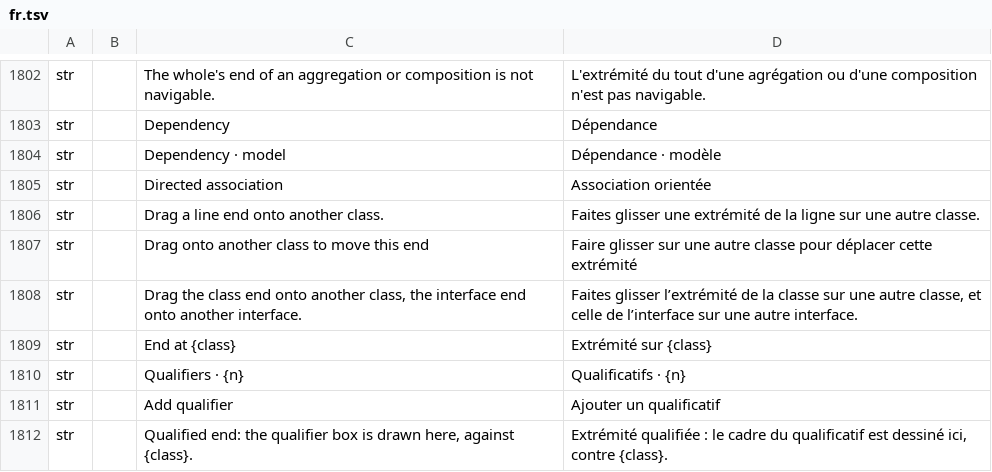
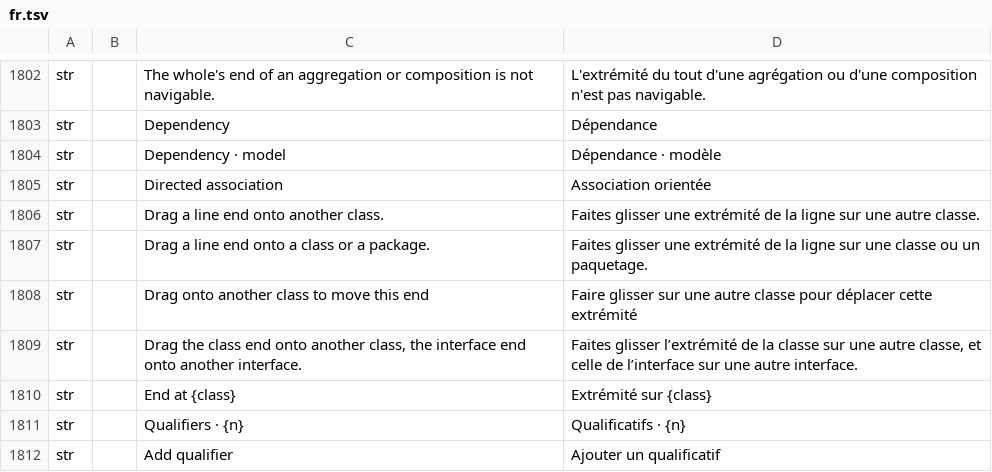
Before and after one commit to software-vision-ai/archforge, a TSV file: crates/ui-egui/src/i18n/fr.tsv, drawn as a sheet; only a part is shown, gaps mark what is left out; the shorter side is filled out with more unchanged rows; the diff names each change by its address in the sheet, - before the commit and + after, or states it on an @@ line.

```diff
--- a/crates/ui-egui/src/i18n/fr.tsv
+++ b/crates/ui-egui/src/i18n/fr.tsv
+row 1807: str |  | Drag a line end onto a class or a package. | Faites glisser une extrémité de la ligne sur une classe ou un paquetage.
```
Also changed, not shown: crates/ui-egui/src/i18n/de.tsv, crates/ui-egui/src/i18n/en.tsv, 11 other files.
